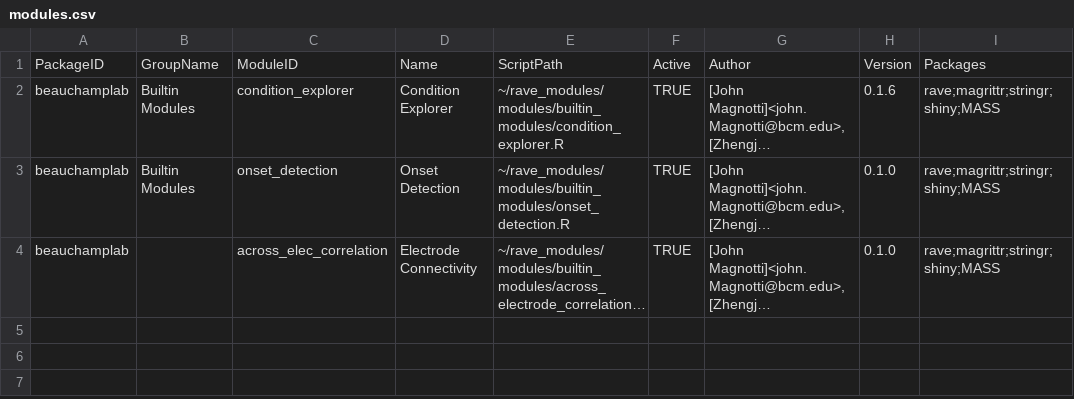
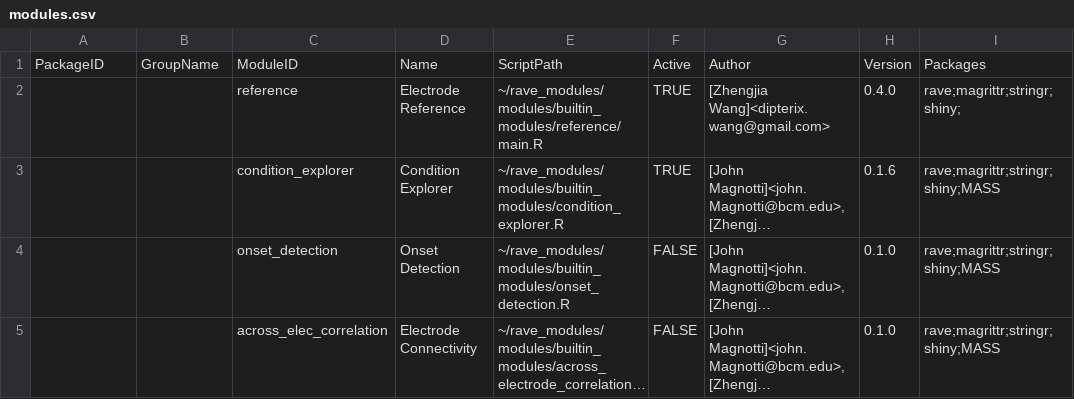
Before and after one commit to beauchamplab/rave, a CSV file: inst/modules.csv, drawn as a sheet; long unchanged cells end in …; addresses are those after the commit; the diff names each change by its address in the sheet, - before the commit and + after, or states it on an @@ line.

Commit message:
Enable Cache for referenced channels

```diff
--- a/inst/modules.csv
+++ b/inst/modules.csv
+row 2:  |  | reference | Electrode Reference | ~/rave_modules/modules/builtin_modules/reference/main.R | TRUE | [Zhengjia Wang]<dipterix.wang@gmail.com> | 0.4.0 | rave;magrittr;stringr;shiny;
-A3:A5: beauchamplab
+A3:A5: (empty)
-B3:B4: Builtin Modules
+B3:B4: (empty)
-F4:F5: TRUE
+F4:F5: FALSE
```
Also changed, not shown: 17 other files.
